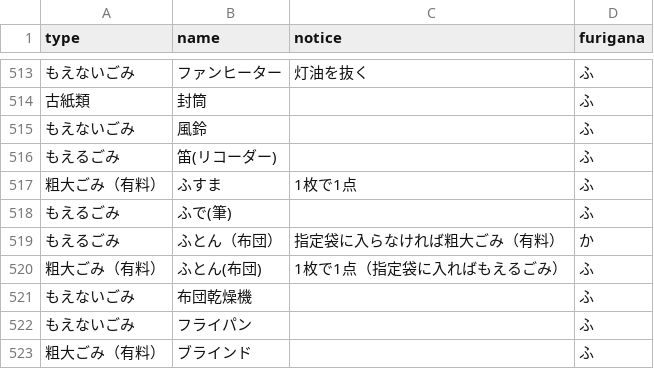
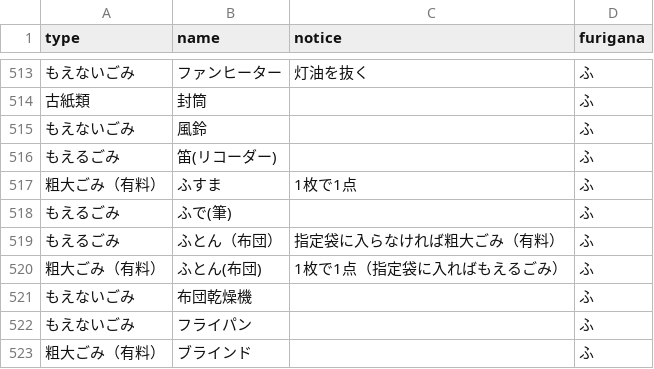
Before and after one commit to uchinada5374/5374, a CSV file: data/target.csv, drawn as a sheet; only a part is shown, gaps mark what is left out.

Commit message:
Update target.csv

```diff
--- a/data/target.csv
+++ b/data/target.csv
@@ -518,3 +518,3 @@ type,name,notice,furigana
 もえるごみ,ふで(筆),,ふ
-もえるごみ,ふとん（布団）,指定袋に入らなければ粗大ごみ（有料）,か
+もえるごみ,ふとん（布団）,指定袋に入らなければ粗大ごみ（有料）,ふ
 粗大ごみ（有料）,ふとん(布団),1枚で1点（指定袋に入ればもえるごみ）,ふ
```
